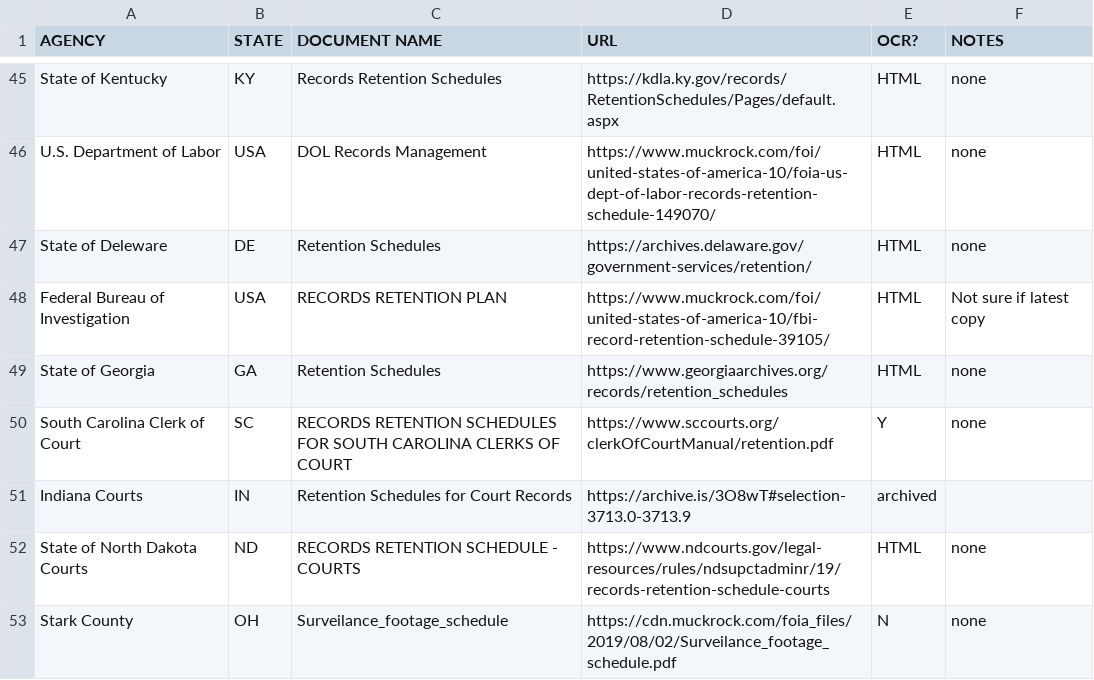
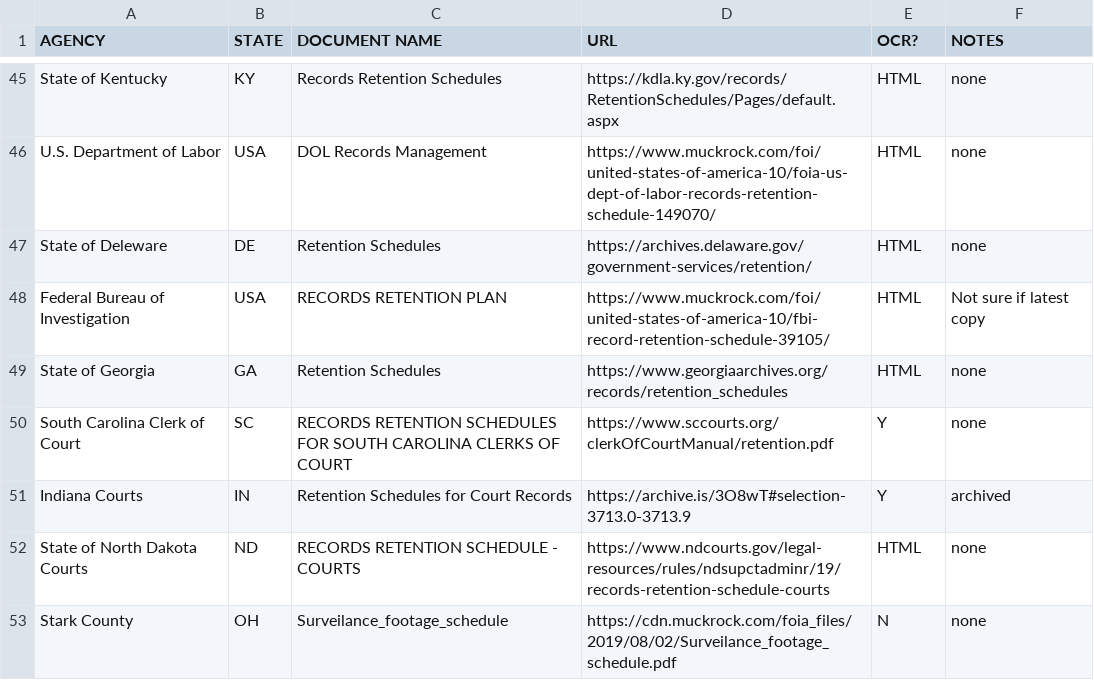
Before and after one commit to RooneyMcNibNug/FOIA, a CSV file: Research/agency_records_retention_db.csv, drawn as a sheet; only a part is shown, gaps mark what is left out.

Commit message:
Update agency_records_retention_db.csv

```diff
--- a/Research/agency_records_retention_db.csv
+++ b/Research/agency_records_retention_db.csv
@@ -50,3 +50,3 @@ State of Georgia,GA,Retention Schedules,https://www.georgiaarchives.org/records/
 South Carolina Clerk of Court,SC,RECORDS RETENTION SCHEDULES FOR SOUTH CAROLINA CLERKS OF COURT,https://www.sccourts.org/clerkOfCourtManual/retention.pdf,Y,none
-Indiana Courts,IN,Retention Schedules for Court Records,https://archive.is/3O8wT#selection-3713.0-3713.9,archived
+Indiana Courts,IN,Retention Schedules for Court Records,https://archive.is/3O8wT#selection-3713.0-3713.9,Y,archived
 State of North Dakota Courts,ND,RECORDS RETENTION SCHEDULE - COURTS,https://www.ndcourts.gov/legal-resources/rules/ndsupctadminr/19/records-retention-schedule-courts,HTML,none
```
